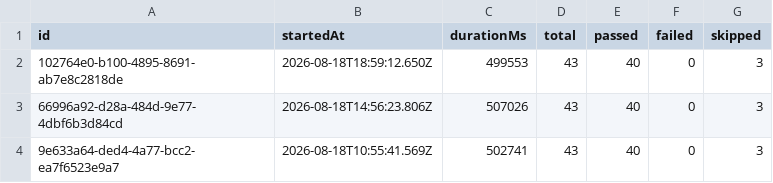
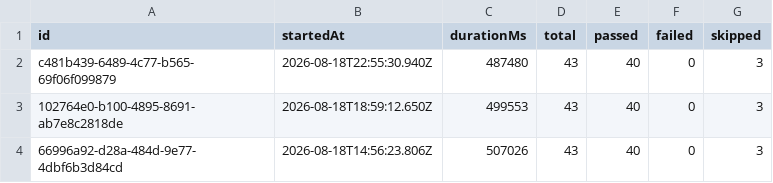
Before and after one commit to saira-uwc/Shunyalabs_widget, a CSV file: docs/exports/all-runs-summary.csv, drawn as a sheet; only a part is shown; the shorter side is filled out with more unchanged rows.

```diff
--- a/docs/exports/all-runs-summary.csv
+++ b/docs/exports/all-runs-summary.csv
@@ -1,2 +1,3 @@
 id,startedAt,durationMs,total,passed,failed,skipped
+c481b439-6489-4c77-b565-69f06f099879,2026-08-18T22:55:30.940Z,487480,43,40,0,3
 102764e0-b100-4895-8691-ab7e8c2818de,2026-08-18T18:59:12.650Z,499553,43,40,0,3
```
Also changed, not shown: docs/exports/current-run.csv, 2 other files.
